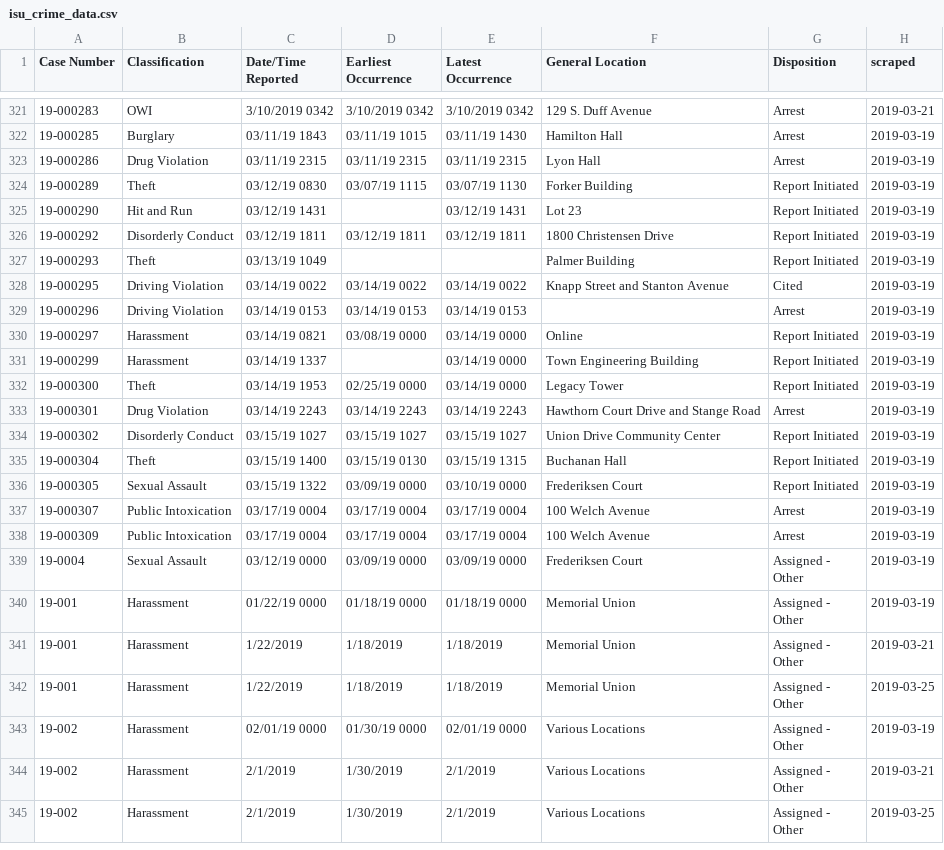
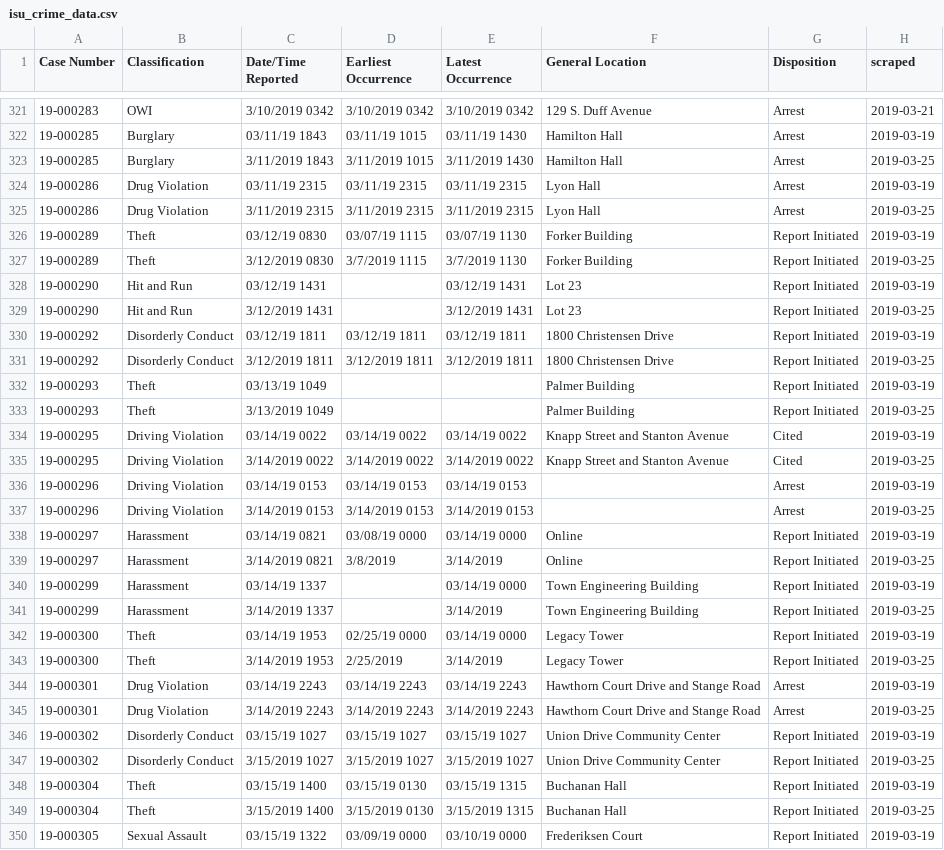
Before and after one commit to srvanderplas/ISU_Crime_Data, a CSV file: isu_crime_data.csv, drawn as a sheet; only a part is shown, gaps mark what is left out; the shorter side is filled out with more unchanged rows; the diff covers the shown part only; the diff names each change by its address in the sheet, - before the commit and + after, or states it on an @@ line.

Commit message:
Automatic Update

```diff
--- a/isu_crime_data.csv
+++ b/isu_crime_data.csv
+row 323: 19-000285 | Burglary | 3/11/2019 1843 | 3/11/2019 1015 | 3/11/2019 1430 | Hamilton Hall | Arrest | 2019-03-25
+row 325: 19-000286 | Drug Violation | 3/11/2019 2315 | 3/11/2019 2315 | 3/11/2019 2315 | Lyon Hall | Arrest | 2019-03-25
+row 327: 19-000289 | Theft | 3/12/2019 0830 | 3/7/2019 1115 | 3/7/2019 1130 | Forker Building | Report Initiated | 2019-03-25
+row 329: 19-000290 | Hit and Run | 3/12/2019 1431 |  | 3/12/2019 1431 | Lot 23 | Report Initiated | 2019-03-25
+row 331: 19-000292 | Disorderly Conduct | 3/12/2019 1811 | 3/12/2019 1811 | 3/12/2019 1811 | 1800 Christensen Drive | Report Initiated | 2019-03-25
+row 333: 19-000293 | Theft | 3/13/2019 1049 |  |  | Palmer Building | Report Initiated | 2019-03-25
+row 335: 19-000295 | Driving Violation | 3/14/2019 0022 | 3/14/2019 0022 | 3/14/2019 0022 | Knapp Street and Stanton Avenue | Cited | 2019-03-25
+row 337: 19-000296 | Driving Violation | 3/14/2019 0153 | 3/14/2019 0153 | 3/14/2019 0153 |  | Arrest | 2019-03-25
+row 339: 19-000297 | Harassment | 3/14/2019 0821 | 3/8/2019 | 3/14/2019 | Online | Report Initiated | 2019-03-25
+row 341: 19-000299 | Harassment | 3/14/2019 1337 |  | 3/14/2019 | Town Engineering Building | Report Initiated | 2019-03-25
+row 343: 19-000300 | Theft | 3/14/2019 1953 | 2/25/2019 | 3/14/2019 | Legacy Tower | Report Initiated | 2019-03-25
+row 345: 19-000301 | Drug Violation | 3/14/2019 2243 | 3/14/2019 2243 | 3/14/2019 2243 | Hawthorn Court Drive and Stange Road | Arrest | 2019-03-25
+row 347: 19-000302 | Disorderly Conduct | 3/15/2019 1027 | 3/15/2019 1027 | 3/15/2019 1027 | Union Drive Community Center | Report Initiated | 2019-03-25
+row 349: 19-000304 | Theft | 3/15/2019 1400 | 3/15/2019 0130 | 3/15/2019 1315 | Buchanan Hall | Report Initiated | 2019-03-25
```
Also changed, not shown: 9 added rows elsewhere in this file.
